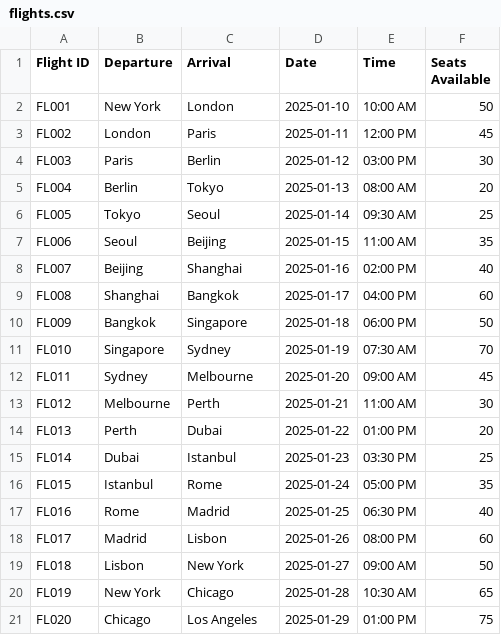
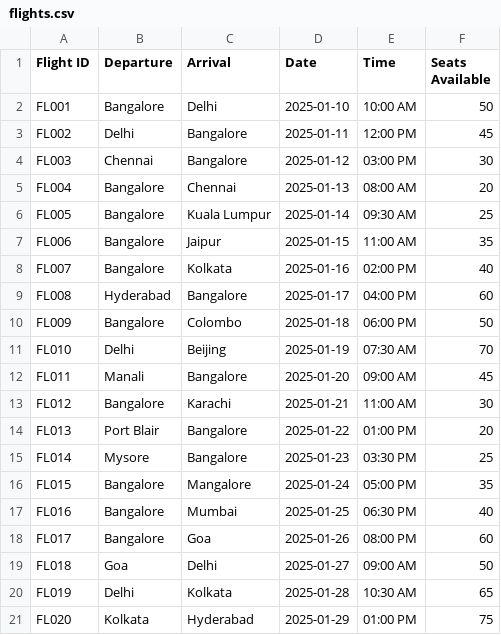
Before and after one commit to Crossbow2560/Jackfruit-Problem-Solving, a CSV file: flights.csv, drawn as a sheet.

Commit message:
Update flights.csv

```diff
--- a/flights.csv
+++ b/flights.csv
@@ -1,21 +1,21 @@
 Flight ID,Departure,Arrival,Date,Time,Seats Available
-FL001,New York,London,2025-01-10,10:00 AM,50
-FL002,London,Paris,2025-01-11,12:00 PM,45
-FL003,Paris,Berlin,2025-01-12,03:00 PM,30
-FL004,Berlin,Tokyo,2025-01-13,08:00 AM,20
-FL005,Tokyo,Seoul,2025-01-14,09:30 AM,25
-FL006,Seoul,Beijing,2025-01-15,11:00 AM,35
-FL007,Beijing,Shanghai,2025-01-16,02:00 PM,40
-FL008,Shanghai,Bangkok,2025-01-17,04:00 PM,60
-FL009,Bangkok,Singapore,2025-01-18,06:00 PM,50
-FL010,Singapore,Sydney,2025-01-19,07:30 AM,70
-FL011,Sydney,Melbourne,2025-01-20,09:00 AM,45
-FL012,Melbourne,Perth,2025-01-21,11:00 AM,30
-FL013,Perth,Dubai,2025-01-22,01:00 PM,20
-FL014,Dubai,Istanbul,2025-01-23,03:30 PM,25
-FL015,Istanbul,Rome,2025-01-24,05:00 PM,35
-FL016,Rome,Madrid,2025-01-25,06:30 PM,40
-FL017,Madrid,Lisbon,2025-01-26,08:00 PM,60
-FL018,Lisbon,New York,2025-01-27,09:00 AM,50
-FL019,New York,Chicago,2025-01-28,10:30 AM,65
-FL020,Chicago,Los Angeles,2025-01-29,01:00 PM,75
+FL001,Bangalore,Delhi,2025-01-10,10:00 AM,50
+FL002,Delhi,Bangalore,2025-01-11,12:00 PM,45
+FL003,Chennai,Bangalore,2025-01-12,03:00 PM,30
+FL004,Bangalore,Chennai,2025-01-13,08:00 AM,20
+FL005,Bangalore,Kuala Lumpur,2025-01-14,09:30 AM,25
+FL006,Bangalore,Jaipur,2025-01-15,11:00 AM,35
+FL007,Bangalore,Kolkata,2025-01-16,02:00 PM,40
+FL008,Hyderabad,Bangalore,2025-01-17,04:00 PM,60
+FL009,Bangalore,Colombo,2025-01-18,06:00 PM,50
+FL010,Delhi,Beijing,2025-01-19,07:30 AM,70
+FL011,Manali,Bangalore,2025-01-20,09:00 AM,45
+FL012,Bangalore,Karachi,2025-01-21,11:00 AM,30
+FL013,Port Blair,Bangalore,2025-01-22,01:00 PM,20
+FL014,Mysore,Bangalore,2025-01-23,03:30 PM,25
+FL015,Bangalore,Mangalore,2025-01-24,05:00 PM,35
+FL016,Bangalore,Mumbai,2025-01-25,06:30 PM,40
+FL017,Bangalore,Goa,2025-01-26,08:00 PM,60
+FL018,Goa,Delhi,2025-01-27,09:00 AM,50
+FL019,Delhi,Kolkata,2025-01-28,10:30 AM,65
+FL020,Kolkata,Hyderabad,2025-01-29,01:00 PM,75
```
